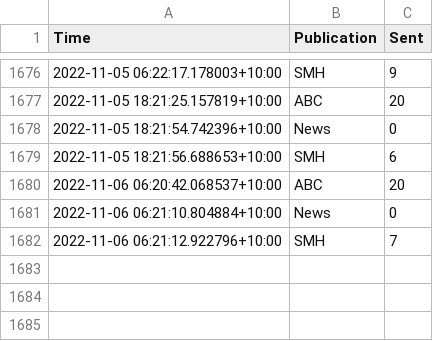
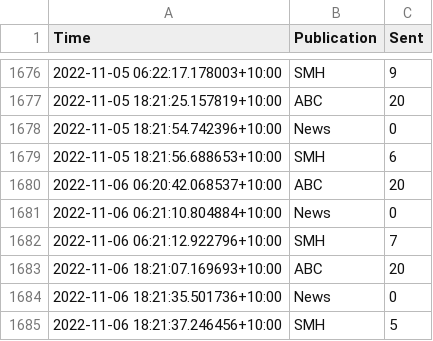
Before and after one commit to joshnicholas/oz-news, a CSV file: data/scrape_log.csv, drawn as a sheet; only a part is shown, gaps mark what is left out; the diff names each change by its address in the sheet, - before the commit and + after, or states it on an @@ line.

Commit message:
Latest data: Sun Nov  6 08:22:19 UTC 2022

```diff
--- a/data/scrape_log.csv
+++ b/data/scrape_log.csv
+row 1683: 2022-11-06 18:21:07.169693+10:00 | ABC | 20
+row 1684: 2022-11-06 18:21:35.501736+10:00 | News | 0
+row 1685: 2022-11-06 18:21:37.246456+10:00 | SMH | 5
```
Also changed, not shown: 2 other files.
